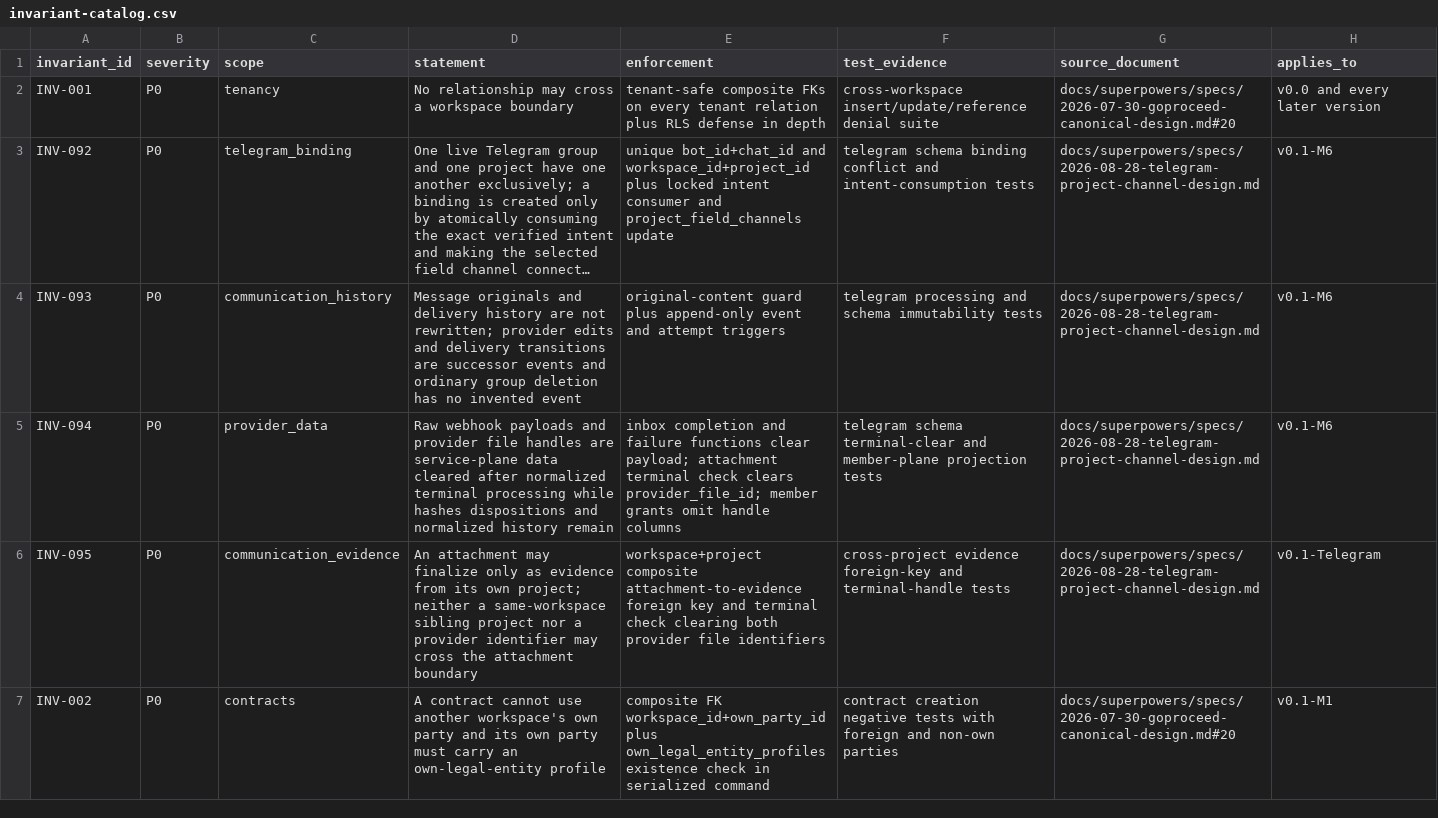
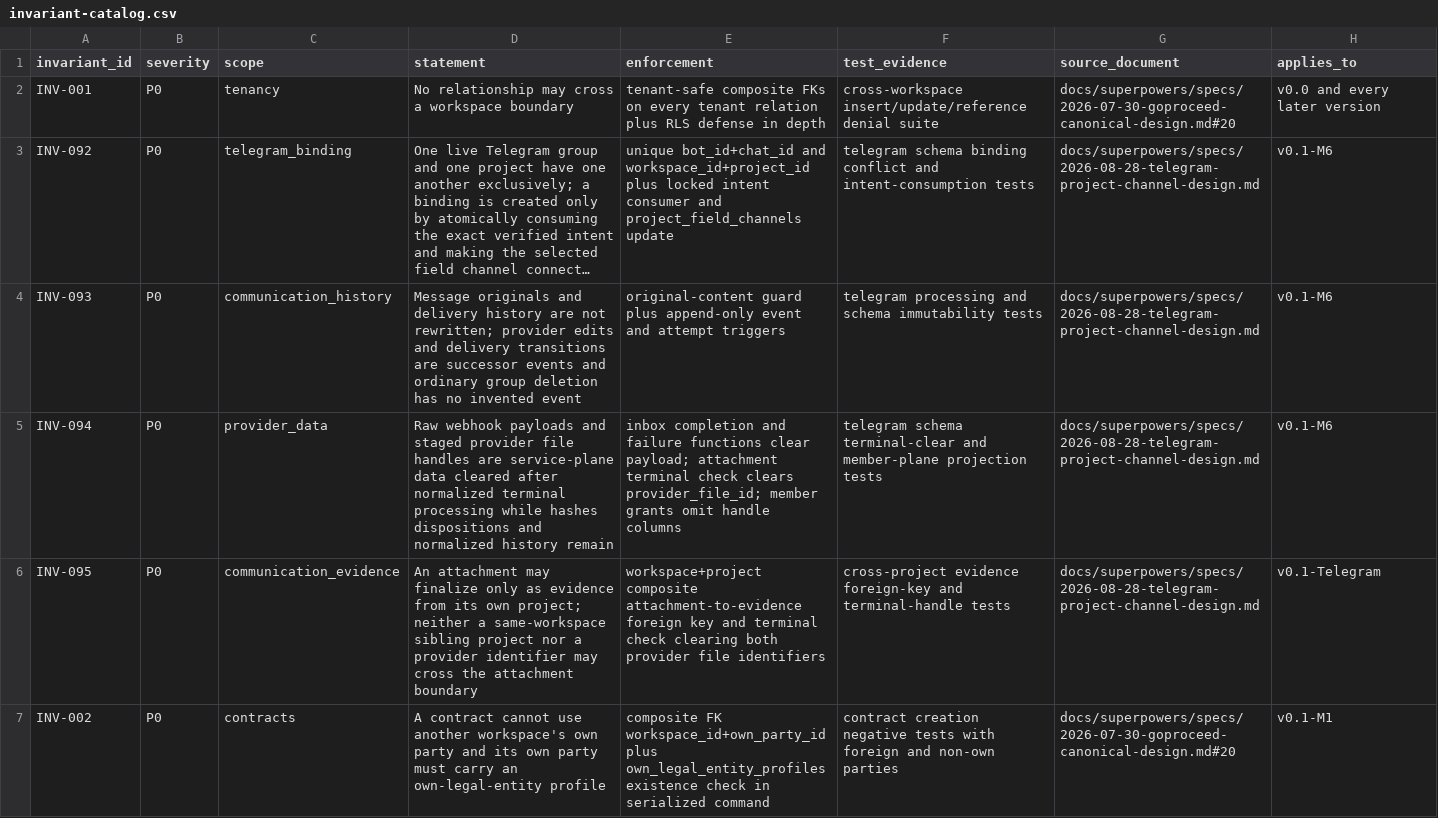
Before and after one commit to akisly/go-proceed, a CSV file: technical/database/invariant-catalog.csv, drawn as a sheet; only a part is shown; long unchanged cells end in …; the diff names each change by its address in the sheet, - before the commit and + after, or states it on an @@ line.

```diff
--- a/technical/database/invariant-catalog.csv
+++ b/technical/database/invariant-catalog.csv
-D5 (statement): …payloads and provider file…
+D5 (statement): …payloads and staged provider file…
```
Also changed, not shown: technical/database/entity-catalog.csv, technical/states/state-catalog.csv, 9 other files.
